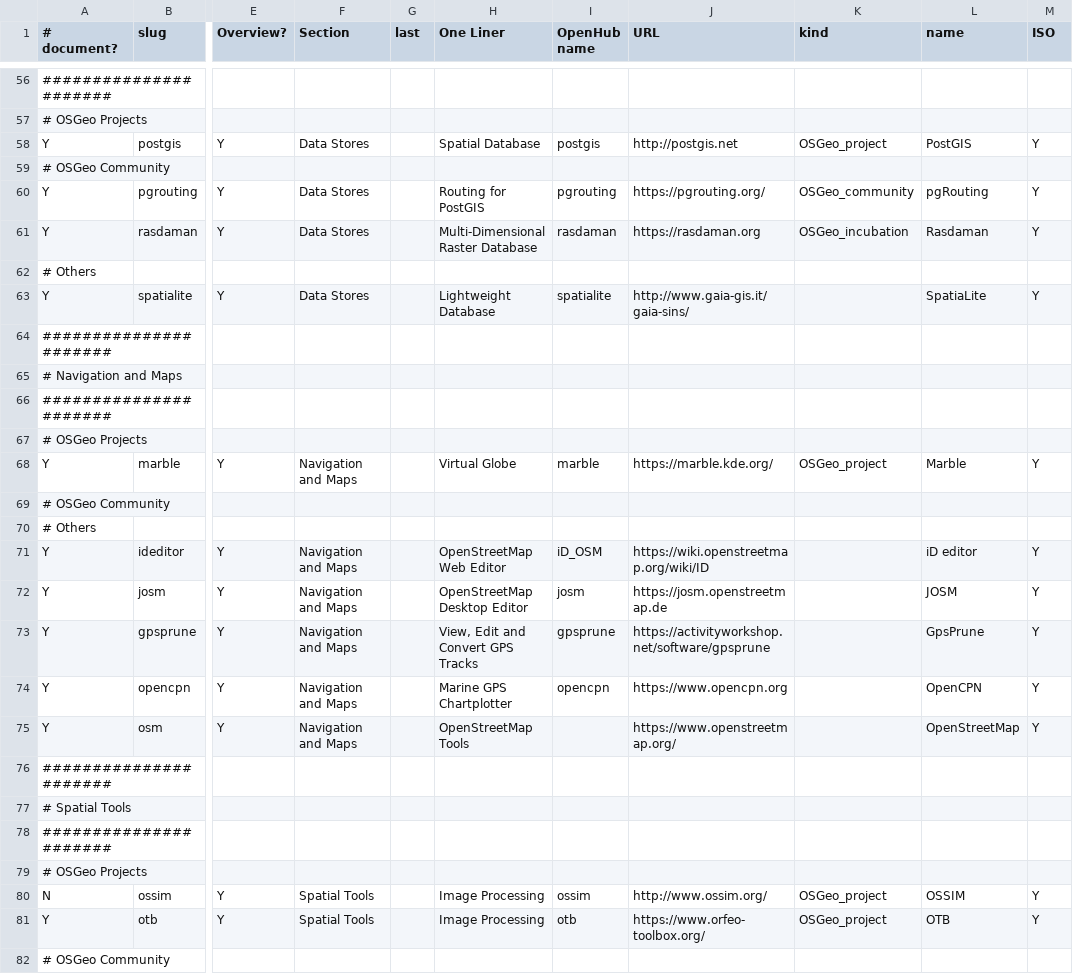
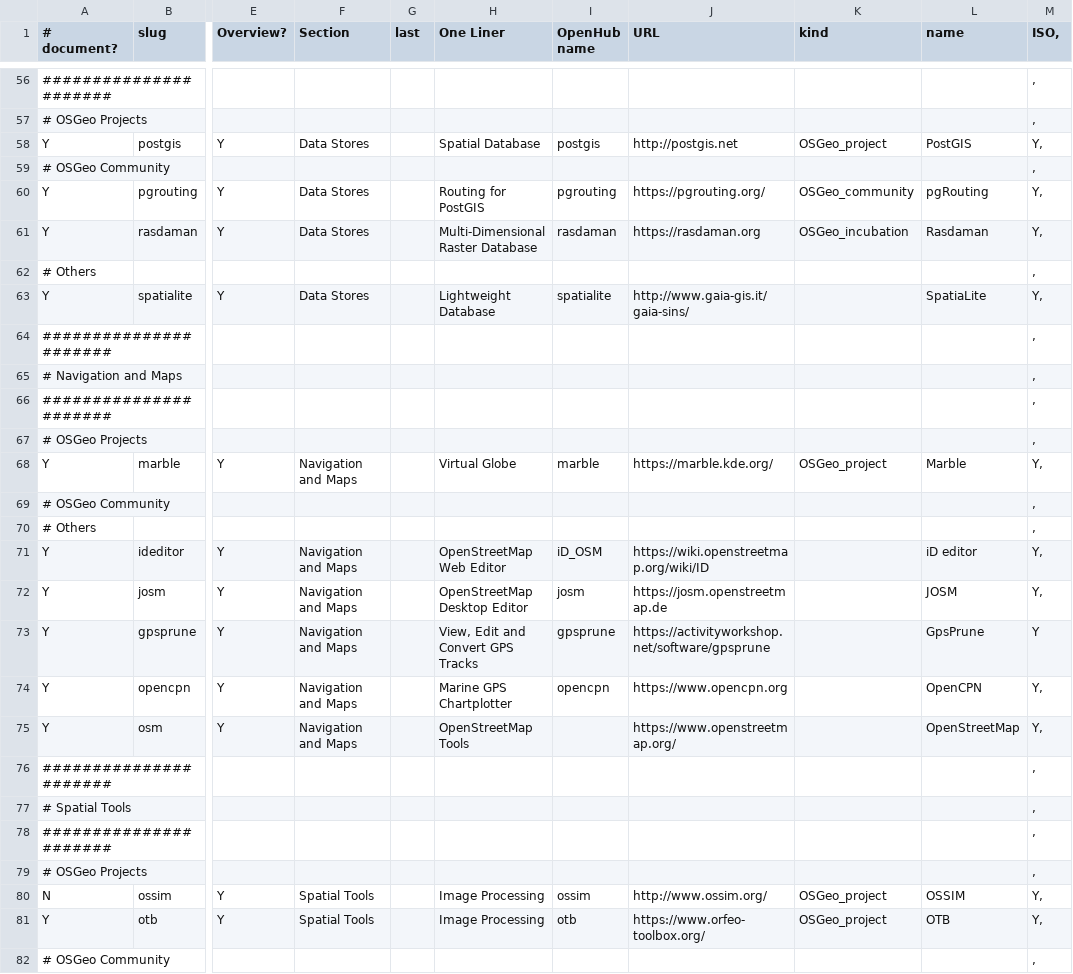
Before and after one commit to OSGeo/OSGeoLive-doc, a CSV file: projects_info.csv, drawn as a sheet; only a part is shown, gaps mark what is left out; the diff covers the shown part only; the diff names each change by its address in the sheet, - before the commit and + after, or states it on an @@ line.

```diff
--- a/projects_info.csv
+++ b/projects_info.csv
-M1: ISO
+M1: ISO,
-M56:M57 (ISO,): (empty)
+M56:M57 (ISO,): ,
-M58 (ISO,): Y
+M58 (ISO,): Y,
-M59 (ISO,): (empty)
+M59 (ISO,): ,
-M60:M61 (ISO,): Y
+M60:M61 (ISO,): Y,
-M62 (ISO,): (empty)
+M62 (ISO,): ,
-M63 (ISO,): Y
+M63 (ISO,): Y,
-M64:M67 (ISO,): (empty)
+M64:M67 (ISO,): ,
-M68 (ISO,): Y
+M68 (ISO,): Y,
-M69:M70 (ISO,): (empty)
+M69:M70 (ISO,): ,
-M71:M72 (ISO,): Y
+M71:M72 (ISO,): Y,
-M74:M75 (ISO,): Y
+M74:M75 (ISO,): Y,
-M76:M79 (ISO,): (empty)
+M76:M79 (ISO,): ,
-M80:M81 (ISO,): Y
+M80:M81 (ISO,): Y,
-M82 (ISO,): (empty)
+M82 (ISO,): ,
```
Also changed, not shown: 115 edited cells elsewhere in this file, 1 other file.
